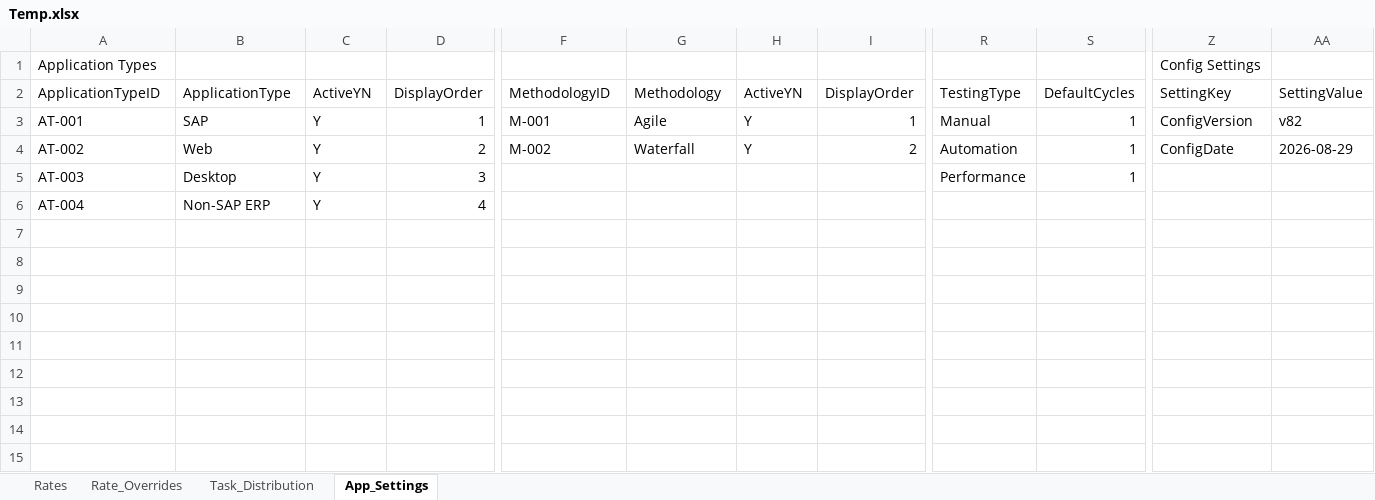
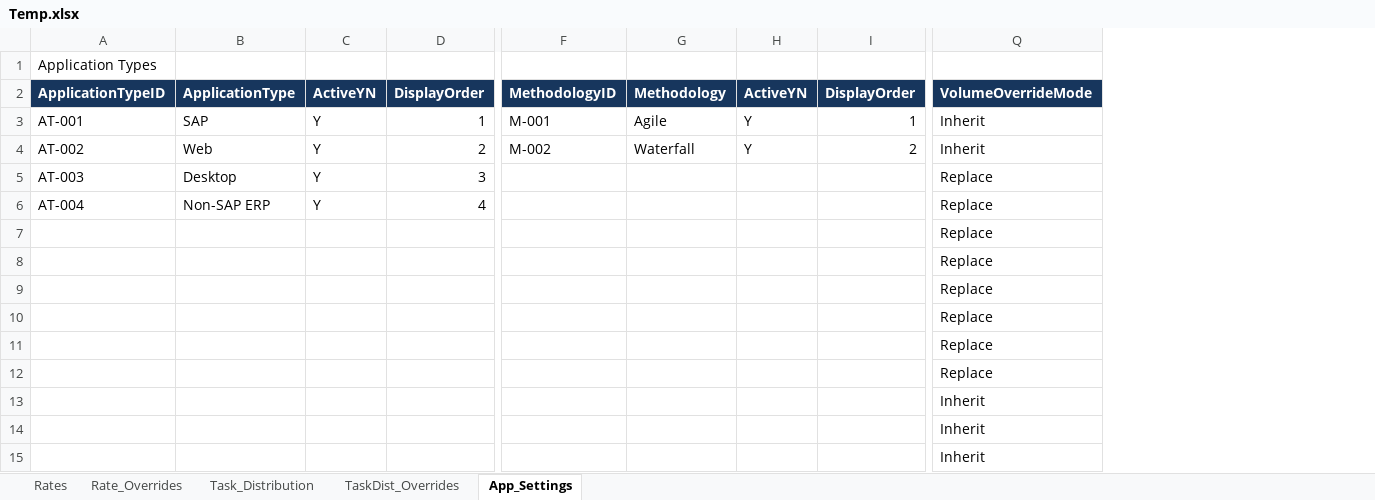
Before and after one commit to nachiketvs/PowerApps, an Excel workbook: Temp.xlsx, sheet App_Settings, drawn as a sheet; only a part is shown, gaps mark what is left out; values as stored, in another font and other column widths than the file's, no borders; table styles not drawn; removed rows and columns are numbered as before the commit, all else as after; the diff covers the shown part only; the diff names each change by its address in the sheet, - before the commit and + after, or states it on an @@ line.

```diff
--- a/Temp.xlsx (sheet App_Settings)
+++ b/Temp.xlsx (sheet App_Settings)
+sheet tab: TaskDist_Overrides
+column Q, rows 2-15: VolumeOverrideMode | Inherit | Inherit | Replace | Replace | Replace | Replace | Replace | Replace | Replace | Replace | Inherit | Inherit | Inherit
-column R, rows 2-5: TestingType | Manual | Automation | Performance
-column S, rows 2-5: DefaultCycles | 1 | 1 | 1
-column Z, rows 1-4: Config Settings | SettingKey | ConfigVersion | ConfigDate
-column AA, rows 2-4: SettingValue | v82 | 2026-08-29
@@ A2:D2 fill: none → #17365D, bold: off → on, text colour: black → #FFFFFF @@
@@ F2:I2 fill: none → #17365D, bold: off → on, text colour: black → #FFFFFF @@
```
Also changed, not shown: 1 added column, 1 removed column and cell formats elsewhere in this sheet, sheet Task_Distribution, sheet Rate_Overrides, formulas that keep their value, 1 other file.
